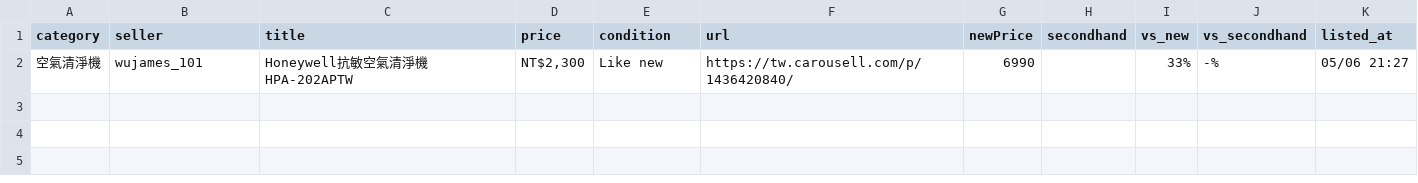
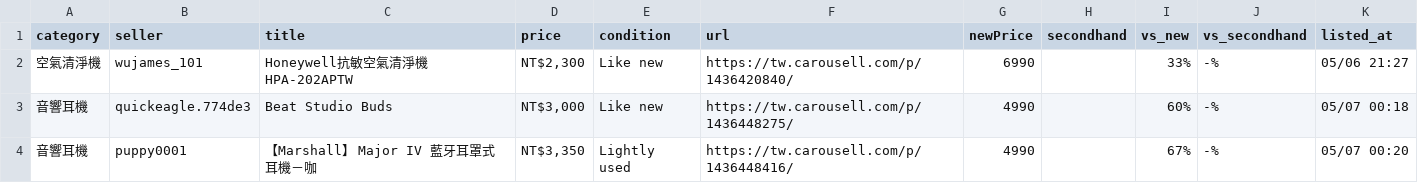
Before and after one commit to yangnim21029/cheap-product, a CSV file: carousell_wishlist_20260501.csv, drawn as a sheet.

Commit message:
Patrol 12:25 — +2 手動判斷 (Marshall Major IV ,350 / Beats Studio Buds ,000，皆 ≤70% new + 假貨警告)

```diff
--- a/carousell_wishlist_20260501.csv
+++ b/carousell_wishlist_20260501.csv
@@ -2 +2,3 @@ category|seller|title|price|condition|url|newPrice|secondhand|vs_new|vs_secondha
 空氣清淨機|wujames_101|Honeywell抗敏空氣清淨機HPA-202APTW|NT$2,300|Like new|https://tw.carousell.com/p/1436420840/|6990||33%|-%|05/06 21:27
+音響耳機|quickeagle.774de3|Beat Studio Buds|NT$3,000|Like new|https://tw.carousell.com/p/1436448275/|4990||60%|-%|05/07 00:18
+音響耳機|puppy0001|【Marshall】 Major IV 藍牙耳罩式耳機－咖|NT$3,350|Lightly used|https://tw.carousell.com/p/1436448416/|4990||67%|-%|05/07 00:20
```
Also changed, not shown: 7 other files.
